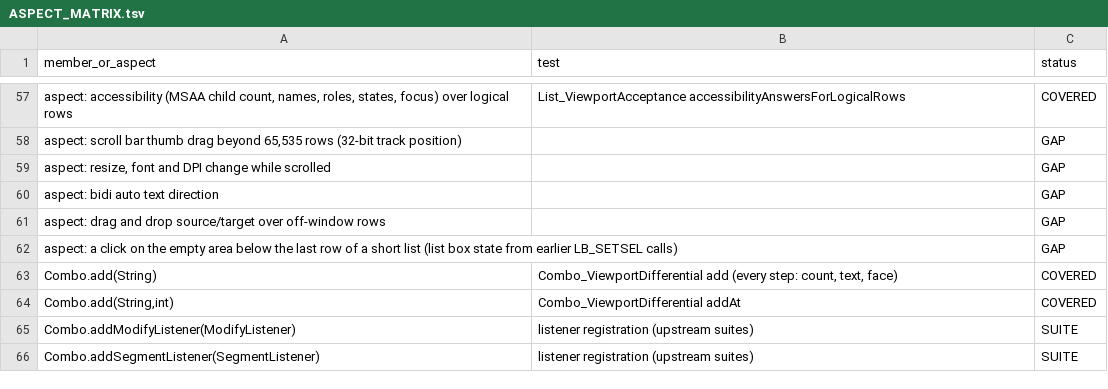
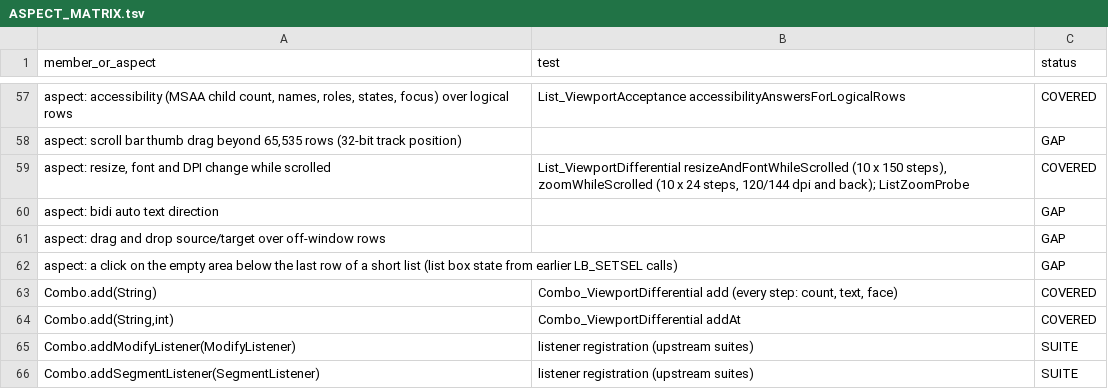
Before and after one commit to eclipse-platform/eclipse.platform.swt, a TSV file: docs/m3/list-viewport/ASPECT_MATRIX.tsv, drawn as a sheet; only a part is shown, gaps mark what is left out.

```diff
--- a/docs/m3/list-viewport/ASPECT_MATRIX.tsv
+++ b/docs/m3/list-viewport/ASPECT_MATRIX.tsv
@@ -58,3 +58,3 @@ aspect: accessibility (MSAA child count, names, roles, states, focus) over logic
 aspect: scroll bar thumb drag beyond 65,535 rows (32-bit track position)		GAP
-aspect: resize, font and DPI change while scrolled		GAP
+aspect: resize, font and DPI change while scrolled	List_ViewportDifferential resizeAndFontWhileScrolled (10 x 150 steps), zoomWhileScrolled (10 x 24 steps, 120/144 dpi and back); ListZoomProbe	COVERED
 aspect: bidi auto text direction		GAP
```
Also changed, not shown: 4 other files.
